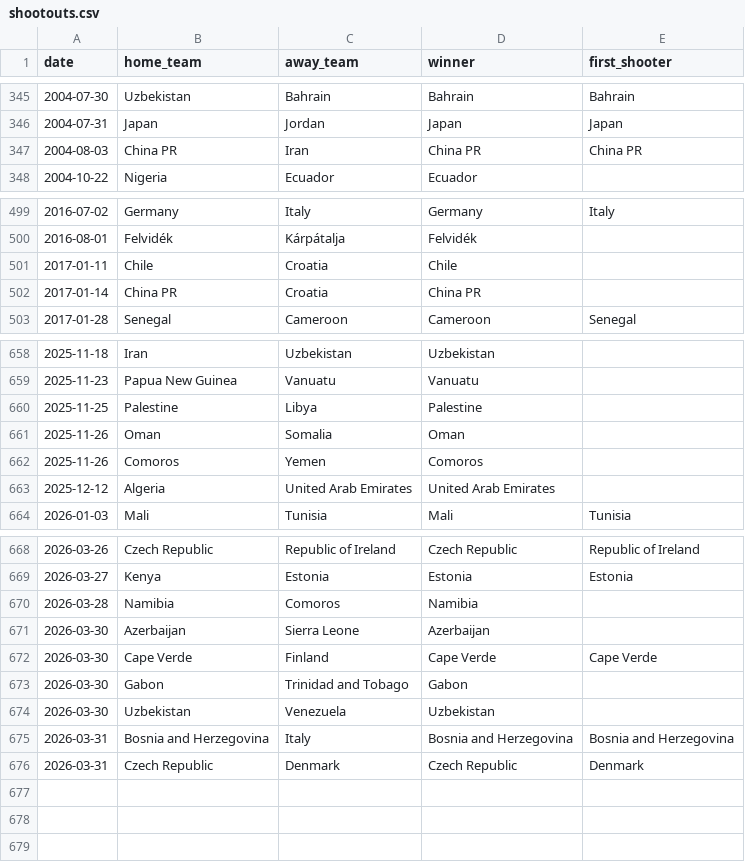
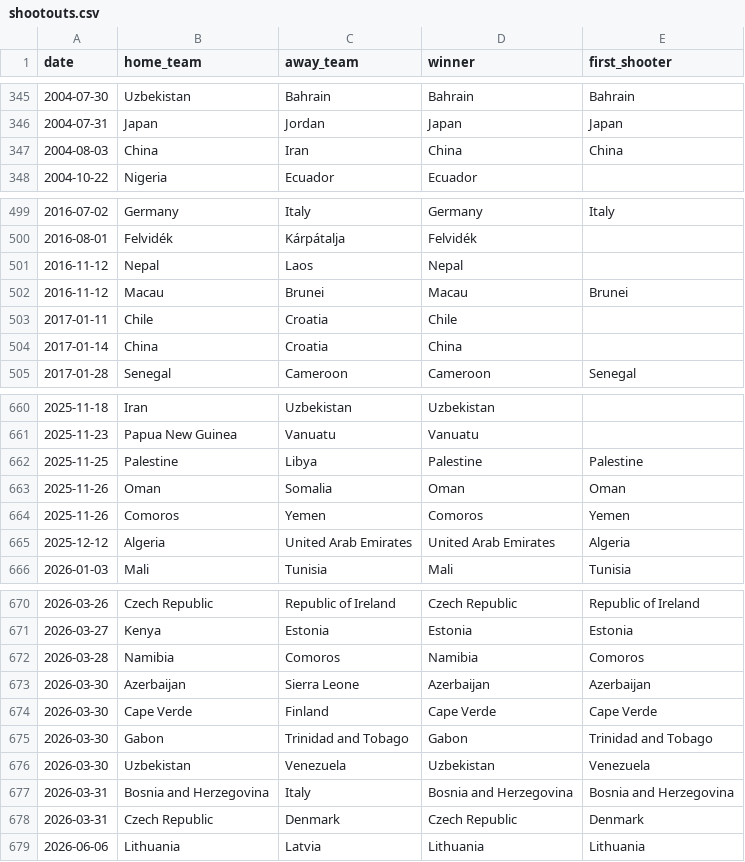
Before and after one commit to lucianocarlino/wc2026, a CSV file: 1872-2026/shootouts.csv, drawn as a sheet; only a part is shown, gaps mark what is left out; the diff covers the shown part only.

```diff
--- a/1872-2026/shootouts.csv
+++ b/1872-2026/shootouts.csv
@@ -346,3 +346,3 @@ date,home_team,away_team,winner,first_shooter
 2004-07-31,Japan,Jordan,Japan,Japan
-2004-08-03,China PR,Iran,China PR,China PR
+2004-08-03,China,Iran,China,China
 2004-10-22,Nigeria,Ecuador,Ecuador,
@@ -500,4 +500,6 @@ date,home_team,away_team,winner,first_shooter
 2016-08-01,Felvidék,Kárpátalja,Felvidék,
+2016-11-12,Nepal,Laos,Nepal,
+2016-11-12,Macau,Brunei,Macau,Brunei
 2017-01-11,Chile,Croatia,Chile,
-2017-01-14,China PR,Croatia,China PR,
+2017-01-14,China,Croatia,China,
 2017-01-28,Senegal,Cameroon,Cameroon,Senegal
@@ -659,6 +661,6 @@ date,home_team,away_team,winner,first_shooter
 2025-11-23,Papua New Guinea,Vanuatu,Vanuatu,
-2025-11-25,Palestine,Libya,Palestine,
-2025-11-26,Oman,Somalia,Oman,
-2025-11-26,Comoros,Yemen,Comoros,
-2025-12-12,Algeria,United Arab Emirates,United Arab Emirates,
+2025-11-25,Palestine,Libya,Palestine,Palestine
+2025-11-26,Oman,Somalia,Oman,Oman
+2025-11-26,Comoros,Yemen,Comoros,Yemen
+2025-12-12,Algeria,United Arab Emirates,United Arab Emirates,Algeria
 2026-01-03,Mali,Tunisia,Mali,Tunisia
@@ -669,8 +671,9 @@ date,home_team,away_team,winner,first_shooter
 2026-03-27,Kenya,Estonia,Estonia,Estonia
-2026-03-28,Namibia,Comoros,Namibia,
-2026-03-30,Azerbaijan,Sierra Leone,Azerbaijan,
+2026-03-28,Namibia,Comoros,Namibia,Comoros
+2026-03-30,Azerbaijan,Sierra Leone,Azerbaijan,Azerbaijan
 2026-03-30,Cape Verde,Finland,Cape Verde,Cape Verde
-2026-03-30,Gabon,Trinidad and Tobago,Gabon,
-2026-03-30,Uzbekistan,Venezuela,Uzbekistan,
+2026-03-30,Gabon,Trinidad and Tobago,Gabon,Trinidad and Tobago
+2026-03-30,Uzbekistan,Venezuela,Uzbekistan,Venezuela
 2026-03-31,Bosnia and Herzegovina,Italy,Bosnia and Herzegovina,Bosnia and Herzegovina
 2026-03-31,Czech Republic,Denmark,Czech Republic,Denmark
+2026-06-06,Lithuania,Latvia,Lithuania,Lithuania
```
Also changed, not shown: 10 edited cells elsewhere in this file, 19 other files.
